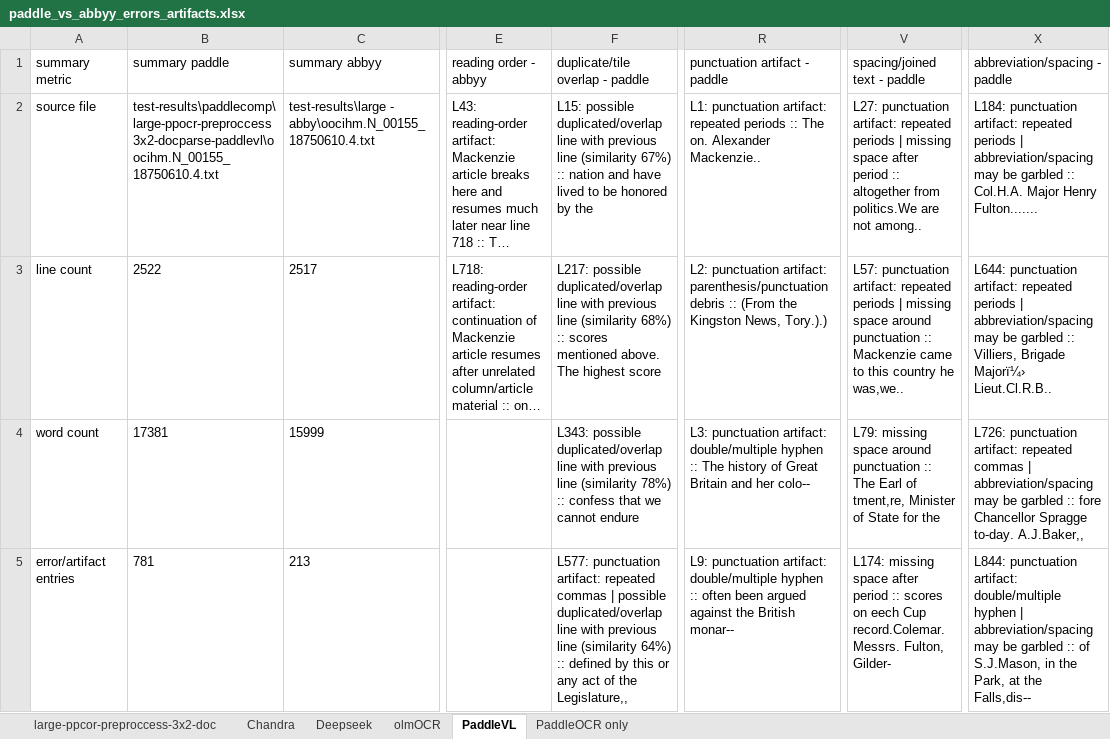
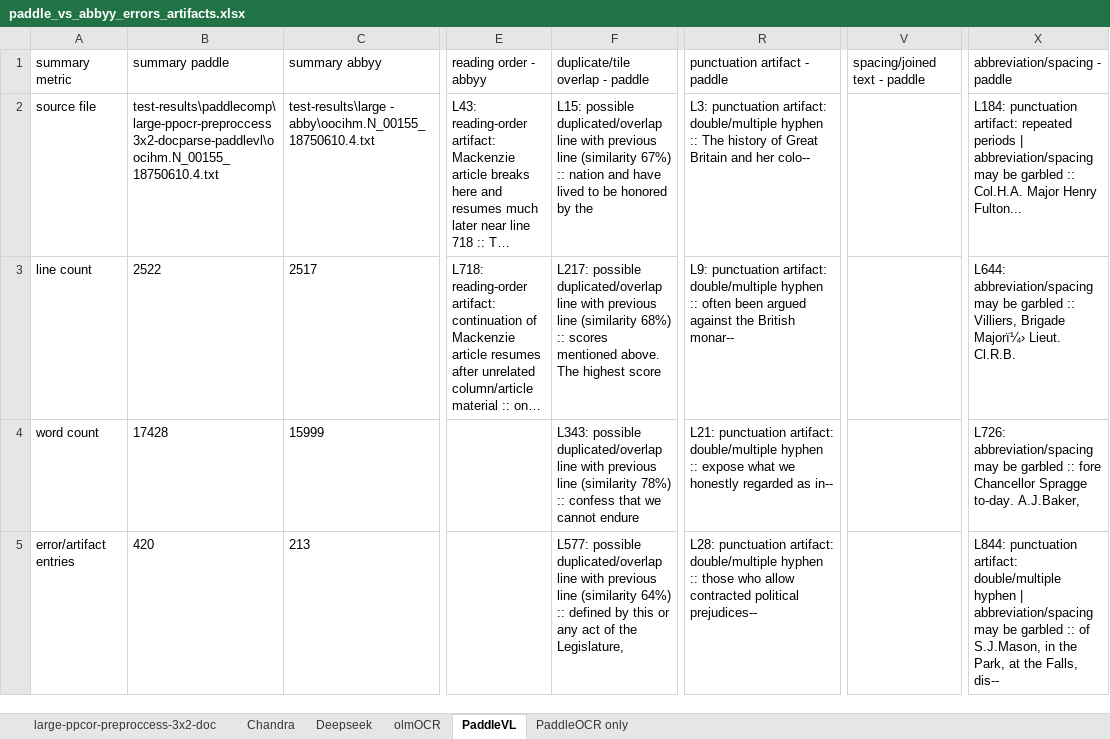
Before and after one commit to crkn-rcdr/OCR-Tool, an Excel workbook: test-results/paddle_vs_abbyy_errors_artifacts.xlsx, sheet PaddleVL, drawn as a sheet; only a part is shown, gaps mark what is left out; long unchanged cells end in …; values as stored, in another font and other column widths than the file's, no borders; the diff covers the shown part only; the diff names each change by its address in the sheet, - before the commit and + after, or states it on an @@ line.

Commit message:
Adding punctuation cleanup

```diff
--- a/test-results/paddle_vs_abbyy_errors_artifacts.xlsx (sheet PaddleVL)
+++ b/test-results/paddle_vs_abbyy_errors_artifacts.xlsx (sheet PaddleVL)
-R2: L1: punctuation artifact: repeated periods :: The on. Alexander Mackenzie..
+R2: L3: punctuation artifact: double/multiple hyphen :: The history of Great Britain and her colo--
-V2: L27: punctuation artifact: repeated periods | missing space after period :: altogether from politics.We are not among..
+V2: (empty)
-X2: …Major Henry Fulton.......
+X2: …Major Henry Fulton...
-R3: L2: punctuation artifact: parenthesis/punctuation debris :: (From the Kingston News, Tory.).)
+R3: L9: punctuation artifact: double/multiple hyphen :: often been argued against the British monar--
-V3: L57: punctuation artifact: repeated periods | missing space around punctuation :: Mackenzie came to this country he was,we..
+V3: (empty)
-X3: L644: punctuation artifact: repeated periods | abbreviation/spacing may be garbled :: Villiers, Brigade Majorï¼› Lieut.Cl.R.B..
+X3: L644: abbreviation/spacing may be garbled :: Villiers, Brigade Majorï¼› Lieut. Cl.R.B.
-B4: 17381
+B4: 17428
-R4: L3: punctuation artifact: double/multiple hyphen :: The history of Great Britain and her colo--
+R4: L21: punctuation artifact: double/multiple hyphen :: expose what we honestly regarded as in--
-V4: L79: missing space around punctuation :: The Earl of tment,re, Minister of State for the
+V4: (empty)
-X4: L726: punctuation artifact: repeated commas | abbreviation/spacing may be garbled :: fore Chancellor Spragge to-day. A.J.Baker,,
+X4: L726: abbreviation/spacing may be garbled :: fore Chancellor Spragge to-day. A.J.Baker,
-B5: 781
+B5: 420
-F5: L577: punctuation artifact: repeated commas | possible duplicated/overlap line with previous line (similarity 64%) :: defined by this or any act of the Legislature,,
+F5: L577: possible duplicated/overlap line with previous line (similarity 64%) :: defined by this or any act of the Legislature,
-R5: L9: punctuation artifact: double/multiple hyphen :: often been argued against the British monar--
+R5: L28: punctuation artifact: double/multiple hyphen :: those who allow contracted political prejudices--
-V5: L174: missing space after period :: scores on eech Cup record.Colemar. Messrs. Fulton, Gilder-
+V5: (empty)
-X5: …at the Falls,dis--
+X5: …at the Falls, dis--
```
Also changed, not shown: other rows of this sheet, sheet Deepseek, sheet large-ppcor-preproccess-3x2-doc, sheet olmOCR, sheet Chandra, sheet PaddleOCR only, 22 other files.
